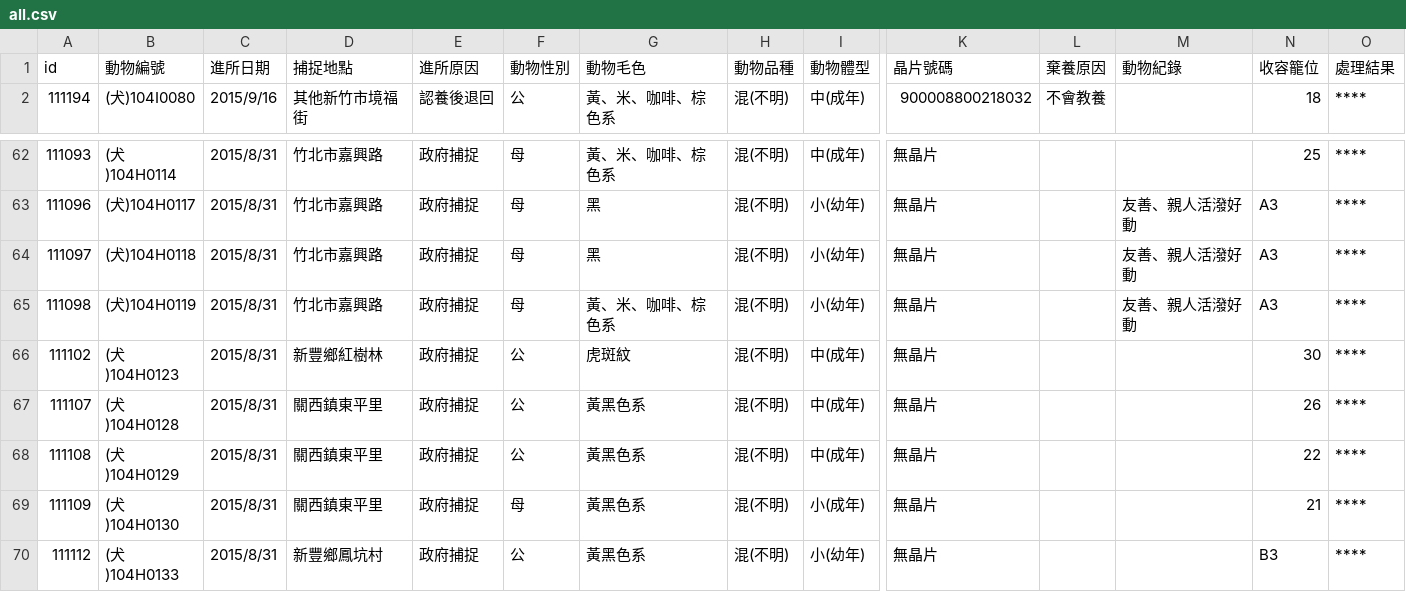
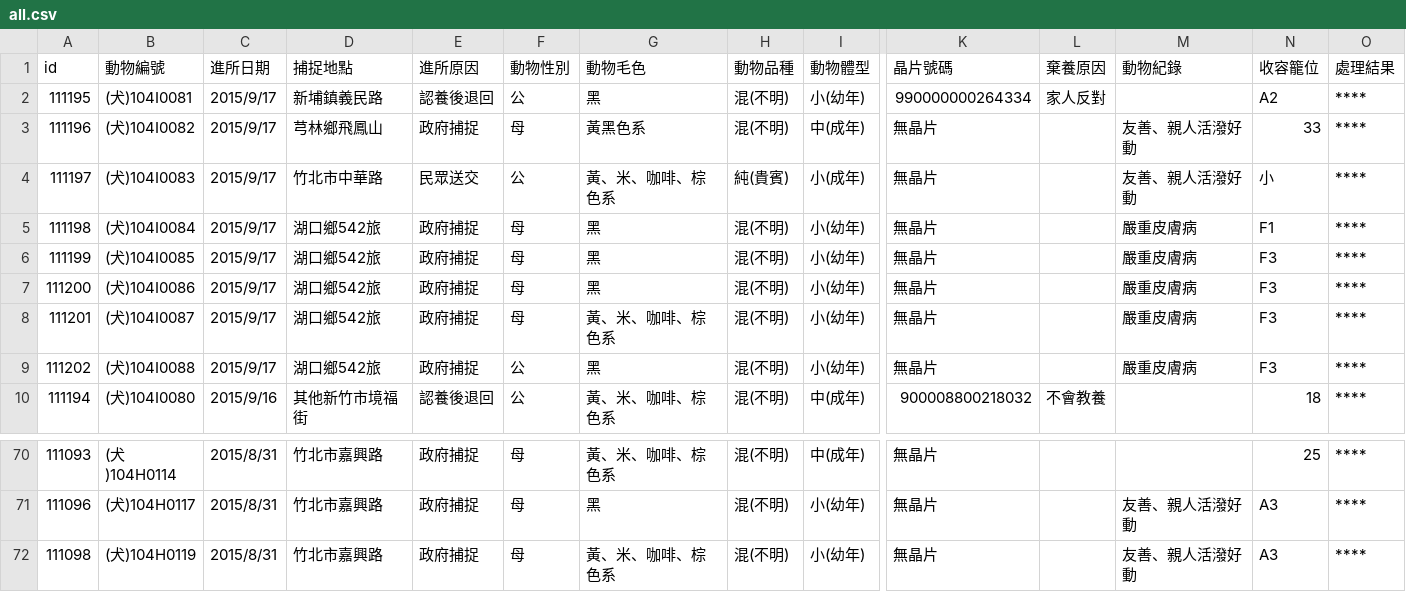
Before and after one commit to g0v/animal.coa, a CSV file: 新竹縣/all.csv, drawn as a sheet; only a part is shown, gaps mark what is left out; the shorter side is filled out with more unchanged rows; removed rows and columns are numbered as before the commit, all else as after; rows hold the shown columns only; the diff names each change by its address in the sheet, - before the commit and + after, or states it on an @@ line.

```diff
--- a/新竹縣/all.csv
+++ b/新竹縣/all.csv
+row 2: 111195 | (犬)104I0081 | 2015/9/17 | 新埔鎮義民路 | 認養後退回 | 公 | 黑 | 混(不明) | 小(幼年) | 990000000264334 | 家人反對 |  | A2 | ****
+row 3: 111196 | (犬)104I0082 | 2015/9/17 | 芎林鄉飛鳳山 | 政府捕捉 | 母 | 黃黑色系 | 混(不明) | 中(成年) | 無晶片 |  | 友善、親人活潑好動 | 33 | ****
+row 4: 111197 | (犬)104I0083 | 2015/9/17 | 竹北市中華路 | 民眾送交 | 公 | 黃、米、咖啡、棕色系 | 純(貴賓) | 小(成年) | 無晶片 |  | 友善、親人活潑好動 | 小 | ****
+row 5: 111198 | (犬)104I0084 | 2015/9/17 | 湖口鄉542旅 | 政府捕捉 | 母 | 黑 | 混(不明) | 小(幼年) | 無晶片 |  | 嚴重皮膚病 | F1 | ****
+row 6: 111199 | (犬)104I0085 | 2015/9/17 | 湖口鄉542旅 | 政府捕捉 | 母 | 黑 | 混(不明) | 小(幼年) | 無晶片 |  | 嚴重皮膚病 | F3 | ****
+row 7: 111200 | (犬)104I0086 | 2015/9/17 | 湖口鄉542旅 | 政府捕捉 | 母 | 黑 | 混(不明) | 小(幼年) | 無晶片 |  | 嚴重皮膚病 | F3 | ****
+row 8: 111201 | (犬)104I0087 | 2015/9/17 | 湖口鄉542旅 | 政府捕捉 | 母 | 黃、米、咖啡、棕色系 | 混(不明) | 小(幼年) | 無晶片 |  | 嚴重皮膚病 | F3 | ****
+row 9: 111202 | (犬)104I0088 | 2015/9/17 | 湖口鄉542旅 | 政府捕捉 | 公 | 黑 | 混(不明) | 小(幼年) | 無晶片 |  | 嚴重皮膚病 | F3 | ****
-row 64: 111097 | (犬)104H0118 | 2015/8/31 | 竹北市嘉興路 | 政府捕捉 | 母 | 黑 | 混(不明) | 小(幼年) | 無晶片 |  | 友善、親人活潑好動 | A3 | ****
```
Also changed, not shown: 臺北市/all.csv.
